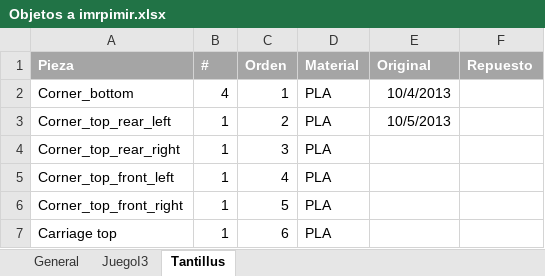
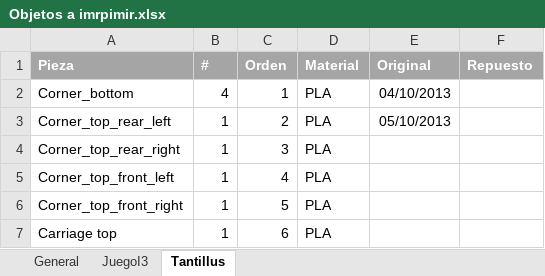
Before and after one commit to jmartinz/3Dthings, an Excel workbook: Objetos a imrpimir.xlsx, sheet Tantillus, drawn as a sheet; only a part is shown; values as stored, in another font and other column widths than the file's, no borders; the diff names each change by its address in the sheet, - before the commit and + after, or states it on an @@ line.

```diff
--- a/Objetos a imrpimir.xlsx (sheet Tantillus)
+++ b/Objetos a imrpimir.xlsx (sheet Tantillus)
-E2 (Original): 10/4/2013
+E2 (Original): 04/10/2013
-E3 (Original): 10/5/2013
+E3 (Original): 05/10/2013
```
Also changed, not shown: sheet JuegoI3, 4 other files.
